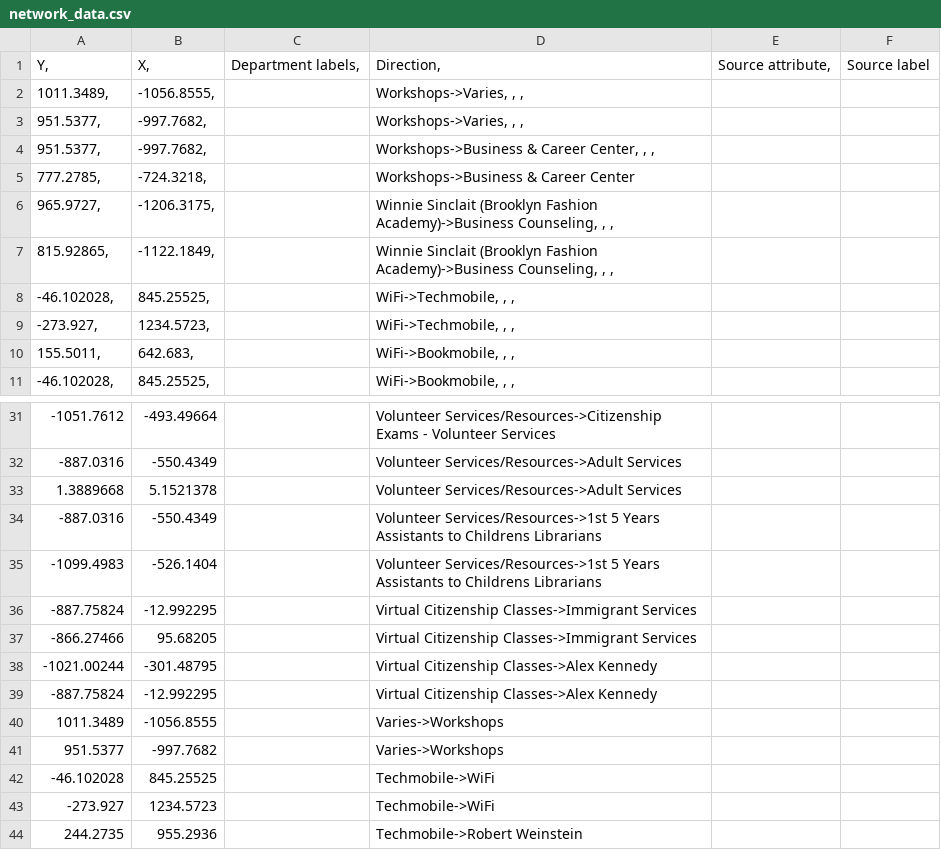
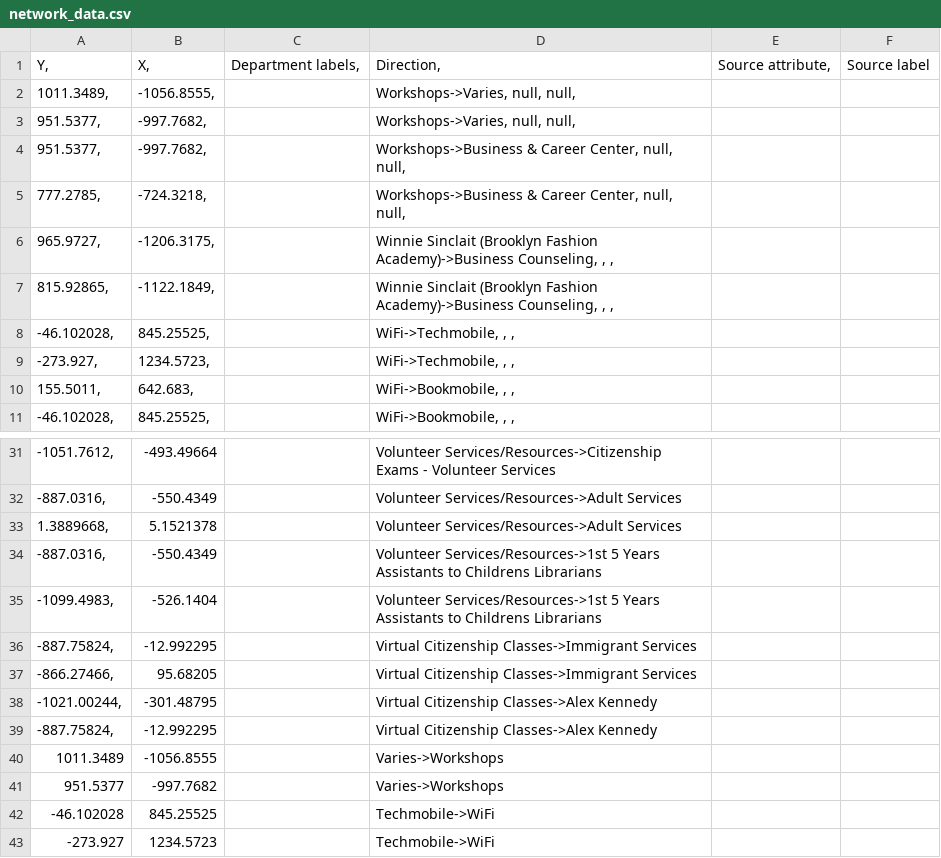
Before and after one commit to lophiraalata/ML-Data, a CSV file: network_data.csv, drawn as a sheet; only a part is shown, gaps mark what is left out; the shorter side is filled out with more unchanged rows; the diff covers the shown part only.

```diff
--- a/network_data.csv
+++ b/network_data.csv
@@ -1,5 +1,5 @@
 Y,	X,	Department labels,	Direction,	Source attribute,	Source label
-1011.3489,	-1056.8555,		Workshops->Varies, , ,
-951.5377,	-997.7682,		Workshops->Varies, , ,	
-951.5377,	-997.7682,		Workshops->Business & Career Center, , ,	
-777.2785,	-724.3218,		Workshops->Business & Career Center		
+1011.3489,	-1056.8555,		Workshops->Varies, null, null,
+951.5377,	  -997.7682,		Workshops->Varies, null, null,	
+951.5377,	  -997.7682,		Workshops->Business & Career Center, null, null,	
+777.2785,	  -724.3218,		Workshops->Business & Career Center, null, null,		
@@ -31,10 +31,10 @@ Y,	X,	Department labels,	Direction,	Source attribute,	Source label
--1051.7612	-493.49664		Volunteer Services/Resources->Citizenship Exams - Volunteer Services		
--887.0316	-550.4349		Volunteer Services/Resources->Adult Services		
-1.3889668	5.1521378		Volunteer Services/Resources->Adult Services		
--887.0316	-550.4349		Volunteer Services/Resources->1st 5 Years Assistants to Childrens Librarians		
--1099.4983	-526.1404		Volunteer Services/Resources->1st 5 Years Assistants to Childrens Librarians		
--887.75824	-12.992295		Virtual Citizenship Classes->Immigrant Services		
--866.27466	95.68205		Virtual Citizenship Classes->Immigrant Services		
--1021.00244	-301.48795		Virtual Citizenship Classes->Alex Kennedy		
--887.75824	-12.992295		Virtual Citizenship Classes->Alex Kennedy		
+-1051.7612,	-493.49664		Volunteer Services/Resources->Citizenship Exams - Volunteer Services		
+-887.0316,	  -550.4349		Volunteer Services/Resources->Adult Services		
+1.3889668,	  5.1521378		Volunteer Services/Resources->Adult Services		
+-887.0316,	  -550.4349		Volunteer Services/Resources->1st 5 Years Assistants to Childrens Librarians		
+-1099.4983,	-526.1404		Volunteer Services/Resources->1st 5 Years Assistants to Childrens Librarians		
+-887.75824,	-12.992295		Virtual Citizenship Classes->Immigrant Services		
+-866.27466,	95.68205		Virtual Citizenship Classes->Immigrant Services		
+-1021.00244,	-301.48795		Virtual Citizenship Classes->Alex Kennedy		
+-887.75824,	-12.992295		Virtual Citizenship Classes->Alex Kennedy		
 1011.3489	-1056.8555		Varies->Workshops		
```
Also changed, not shown: 36 edited cells elsewhere in this file.
